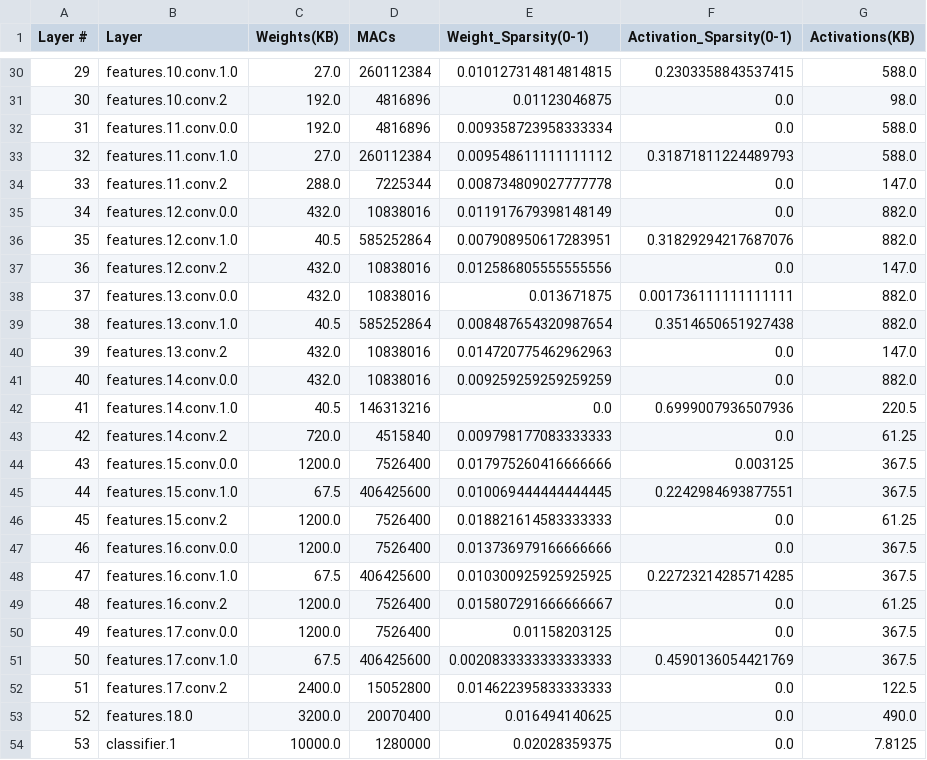
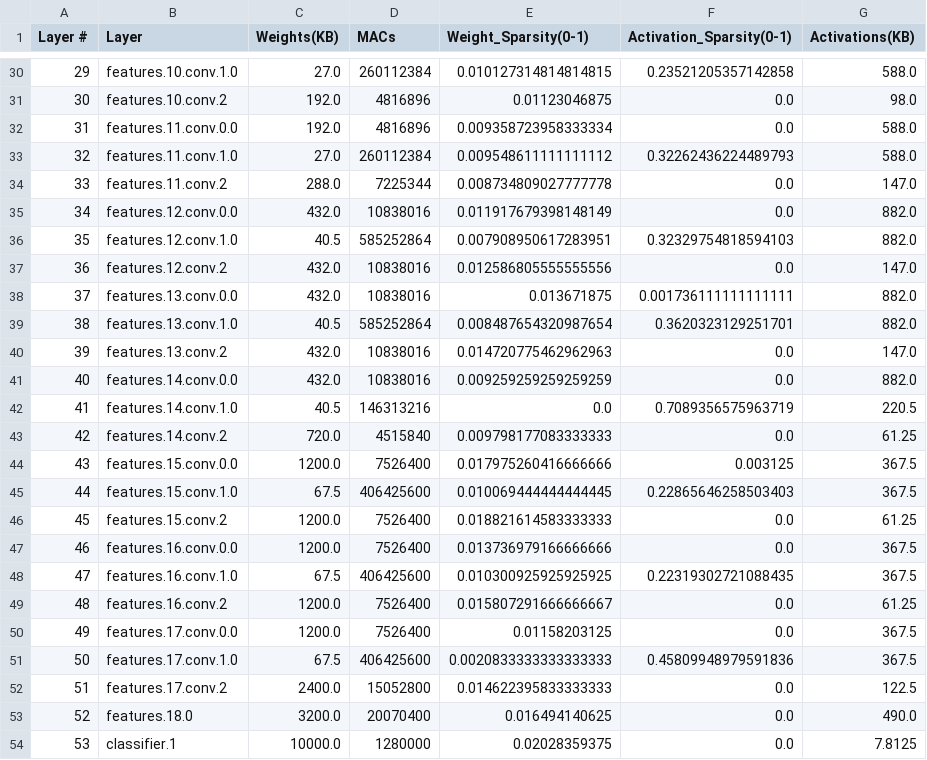
Before and after one commit to CemBeast/Hetero-OU, a CSV file: workloads/mobilenetv2_stats.csv (was mobilenetv2_stats.csv), drawn as a sheet; only a part is shown, gaps mark what is left out; the diff covers the shown part only.

```diff
--- a/mobilenetv2_stats.csv
+++ b/workloads/mobilenetv2_stats.csv
@@ -30,23 +30,23 @@ Layer #,Layer,Weights(KB),MACs,Weight_Sparsity(0-1),Activation_Sparsity(0-1),Act
-29,features.10.conv.1.0,27.0,260112384,0.010127314814814815,0.2303358843537415,588.0
+29,features.10.conv.1.0,27.0,260112384,0.010127314814814815,0.23521205357142858,588.0
 30,features.10.conv.2,192.0,4816896,0.01123046875,0.0,98.0
 31,features.11.conv.0.0,192.0,4816896,0.009358723958333334,0.0,588.0
-32,features.11.conv.1.0,27.0,260112384,0.009548611111111112,0.31871811224489793,588.0
+32,features.11.conv.1.0,27.0,260112384,0.009548611111111112,0.32262436224489793,588.0
 33,features.11.conv.2,288.0,7225344,0.008734809027777778,0.0,147.0
 34,features.12.conv.0.0,432.0,10838016,0.011917679398148149,0.0,882.0
-35,features.12.conv.1.0,40.5,585252864,0.007908950617283951,0.31829294217687076,882.0
+35,features.12.conv.1.0,40.5,585252864,0.007908950617283951,0.32329754818594103,882.0
 36,features.12.conv.2,432.0,10838016,0.012586805555555556,0.0,147.0
 37,features.13.conv.0.0,432.0,10838016,0.013671875,0.001736111111111111,882.0
-38,features.13.conv.1.0,40.5,585252864,0.008487654320987654,0.3514650651927438,882.0
+38,features.13.conv.1.0,40.5,585252864,0.008487654320987654,0.3620323129251701,882.0
 39,features.13.conv.2,432.0,10838016,0.014720775462962963,0.0,147.0
 40,features.14.conv.0.0,432.0,10838016,0.009259259259259259,0.0,882.0
-41,features.14.conv.1.0,40.5,146313216,0.0,0.6999007936507936,220.5
+41,features.14.conv.1.0,40.5,146313216,0.0,0.7089356575963719,220.5
 42,features.14.conv.2,720.0,4515840,0.009798177083333333,0.0,61.25
 43,features.15.conv.0.0,1200.0,7526400,0.017975260416666666,0.003125,367.5
-44,features.15.conv.1.0,67.5,406425600,0.010069444444444445,0.2242984693877551,367.5
+44,features.15.conv.1.0,67.5,406425600,0.010069444444444445,0.22865646258503403,367.5
 45,features.15.conv.2,1200.0,7526400,0.018821614583333333,0.0,61.25
 46,features.16.conv.0.0,1200.0,7526400,0.013736979166666666,0.0,367.5
-47,features.16.conv.1.0,67.5,406425600,0.010300925925925925,0.22723214285714285,367.5
+47,features.16.conv.1.0,67.5,406425600,0.010300925925925925,0.22319302721088435,367.5
 48,features.16.conv.2,1200.0,7526400,0.015807291666666667,0.0,61.25
 49,features.17.conv.0.0,1200.0,7526400,0.01158203125,0.0,367.5
-50,features.17.conv.1.0,67.5,406425600,0.0020833333333333333,0.4590136054421769,367.5
+50,features.17.conv.1.0,67.5,406425600,0.0020833333333333333,0.45809948979591836,367.5
 51,features.17.conv.2,2400.0,15052800,0.014622395833333333,0.0,122.5
```
Also changed, not shown: 10 edited cells elsewhere in this file, workloads/resnet18_stats.csv, 6 other files.
